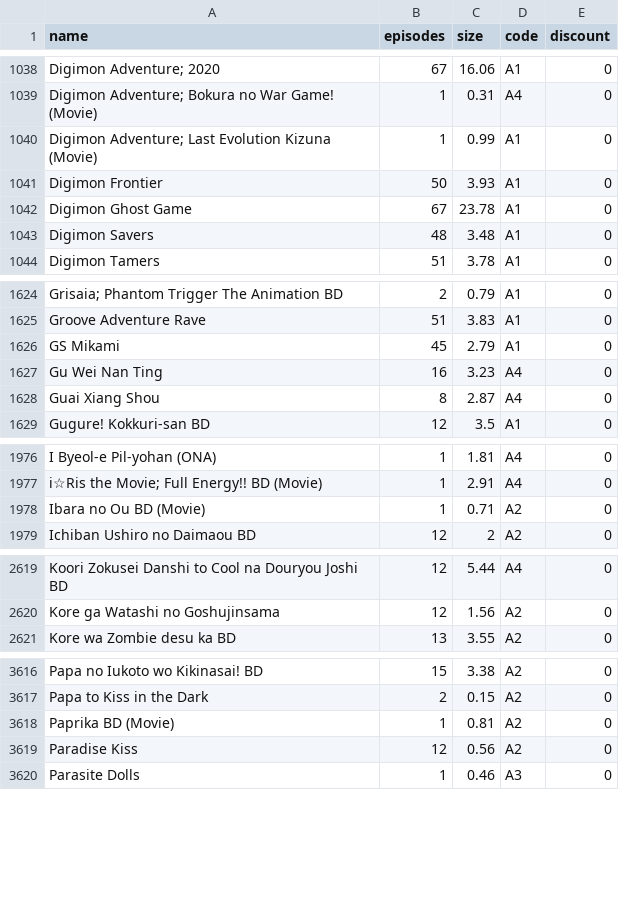
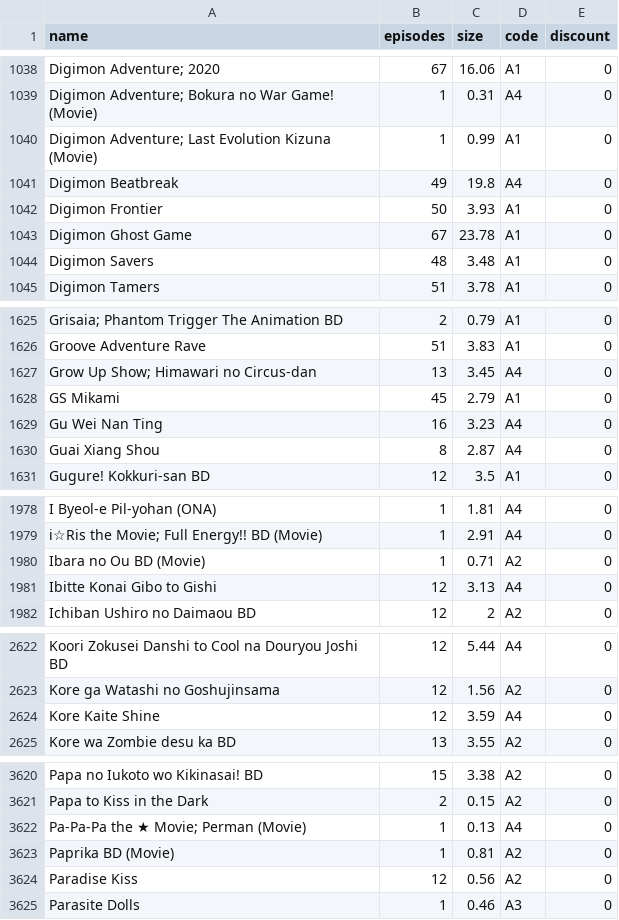
Before and after one commit to Tofan02/anime_store, a CSV file: data/anime-27092026.csv (was data/anime-26092026.csv), drawn as a sheet; only a part is shown, gaps mark what is left out; the diff covers the shown part only; the diff names each change by its address in the sheet, - before the commit and + after, or states it on an @@ line.

Commit message:
Update Anime Baru

```diff
--- a/data/anime-26092026.csv
+++ b/data/anime-27092026.csv
+row 1041: Digimon Beatbreak | 49 | 19.8 | A4 | 0
+row 1627: Grow Up Show; Himawari no Circus-dan | 13 | 3.45 | A4 | 0
+row 1981: Ibitte Konai Gibo to Gishi | 12 | 3.13 | A4 | 0
+row 2624: Kore Kaite Shine | 12 | 3.59 | A4 | 0
+row 3622: Pa-Pa-Pa the ★ Movie; Perman (Movie) | 1 | 0.13 | A4 | 0
```
Also changed, not shown: 2 edited cells elsewhere in this file, 1 other file.
